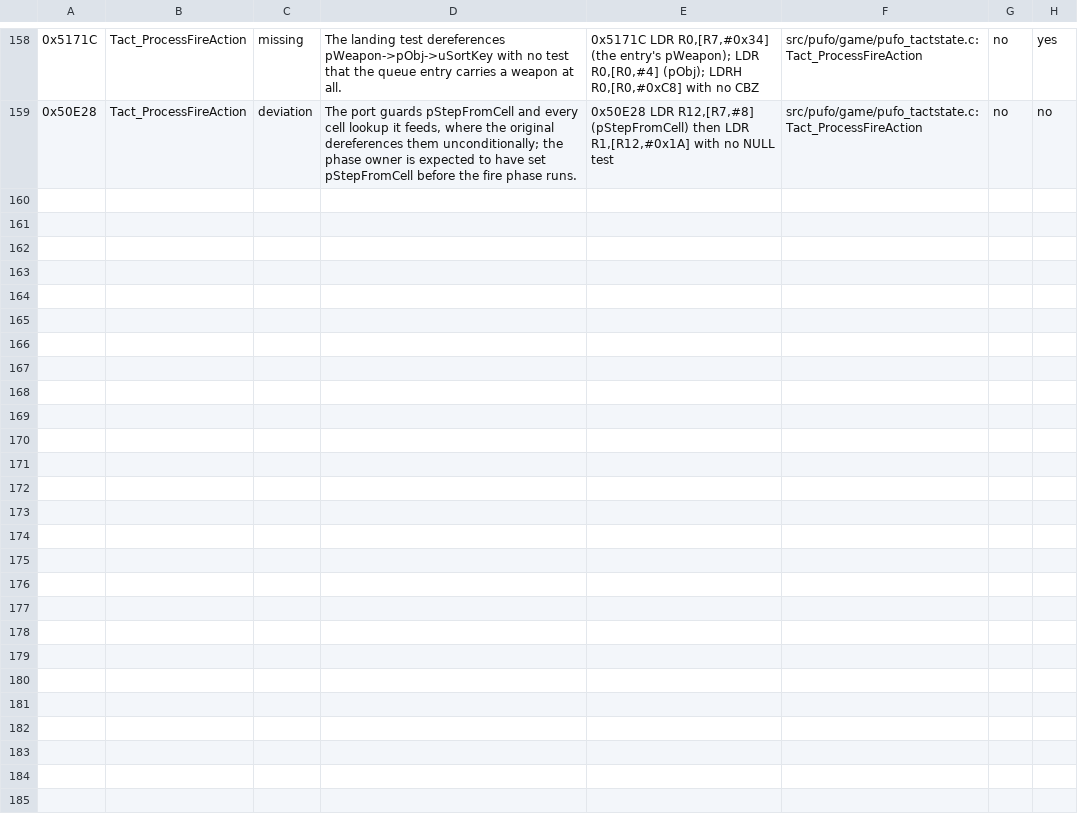
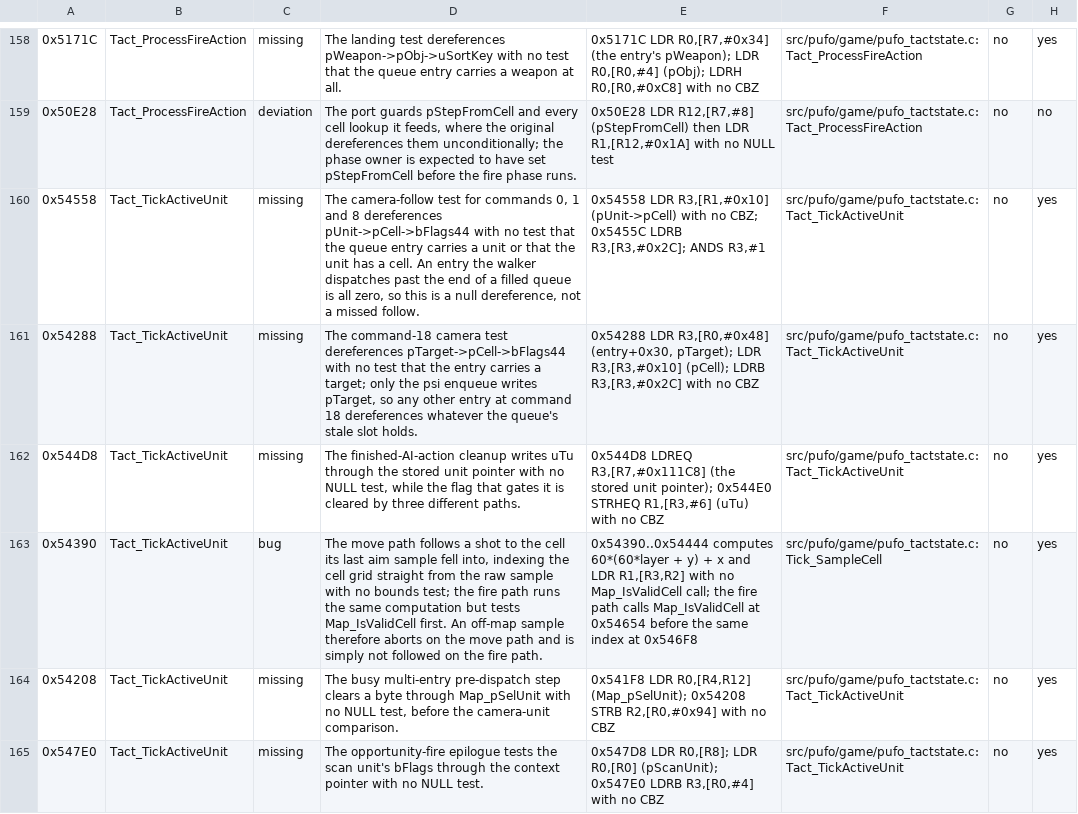
Before and after one commit to xrip/PocketUFO, a TSV file: docs/parity/bugs.tsv, drawn as a sheet; only a part is shown, gaps mark what is left out; the diff names each change by its address in the sheet, - before the commit and + after, or states it on an @@ line.

```diff
--- a/docs/parity/bugs.tsv
+++ b/docs/parity/bugs.tsv
+row 160: 0x54558 | Tact_TickActiveUnit | missing | The camera-follow test for commands 0, 1 and 8 dereferences pUnit->pCell->bFlags44 with no test that the queue entry carries a unit or that the unit has a cell. An entry the walker dispatches past the end of a filled queue is all zero, so this is a null dereference, not a missed follow. | 0x54558 LDR R3,[R1,#0x10] (pUnit->pCell) with no CBZ; 0x5455C LDRB R3,[R3,#0x2C]; ANDS R3,#1 | src/pufo/game/pufo_tactstate.c:Tact_TickActiveUnit | no | yes
+row 161: 0x54288 | Tact_TickActiveUnit | missing | The command-18 camera test dereferences pTarget->pCell->bFlags44 with no test that the entry carries a target; only the psi enqueue writes pTarget, so any other entry at command 18 dereferences whatever the queue's stale slot holds. | 0x54288 LDR R3,[R0,#0x48] (entry+0x30, pTarget); LDR R3,[R3,#0x10] (pCell); LDRB R3,[R3,#0x2C] with no CBZ | src/pufo/game/pufo_tactstate.c:Tact_TickActiveUnit | no | yes
+row 162: 0x544D8 | Tact_TickActiveUnit | missing | The finished-AI-action cleanup writes uTu through the stored unit pointer with no NULL test, while the flag that gates it is cleared by three different paths. | 0x544D8 LDREQ R3,[R7,#0x111C8] (the stored unit pointer); 0x544E0 STRHEQ R1,[R3,#6] (uTu) with no CBZ | src/pufo/game/pufo_tactstate.c:Tact_TickActiveUnit | no | yes
+row 163: 0x54390 | Tact_TickActiveUnit | bug | The move path follows a shot to the cell its last aim sample fell into, indexing the cell grid straight from the raw sample with no bounds test; the fire path runs the same computation but tests Map_IsValidCell first. An off-map sample therefore aborts on the move path and is simply not followed on the fire path. | 0x54390..0x54444 computes 60*(60*layer + y) + x and LDR R1,[R3,R2] with no Map_IsValidCell call; the fire path calls Map_IsValidCell at 0x54654 before the same index at 0x546F8 | src/pufo/game/pufo_tactstate.c:Tick_SampleCell | no | yes
+row 164: 0x54208 | Tact_TickActiveUnit | missing | The busy multi-entry pre-dispatch step clears a byte through Map_pSelUnit with no NULL test, before the camera-unit comparison. | 0x541F8 LDR R0,[R4,R12] (Map_pSelUnit); 0x54208 STRB R2,[R0,#0x94] with no CBZ | src/pufo/game/pufo_tactstate.c:Tact_TickActiveUnit | no | yes
+row 165: 0x547E0 | Tact_TickActiveUnit | missing | The opportunity-fire epilogue tests the scan unit's bFlags through the context pointer with no NULL test. | 0x547D8 LDR R0,[R8]; LDR R0,[R0] (pScanUnit); 0x547E0 LDRB R3,[R0,#4] with no CBZ | src/pufo/game/pufo_tactstate.c:Tact_TickActiveUnit | no | yes
```
Also changed, not shown: 12 other files.
